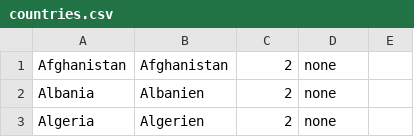
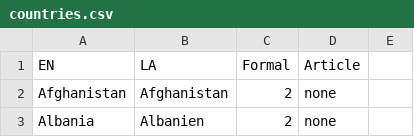
Before and after one commit to arseniikazmin/lang, a CSV file: languages/de/countries.csv, drawn as a sheet; only a part is shown; the shorter side is filled out with more unchanged rows; the diff names each change by its address in the sheet, - before the commit and + after, or states it on an @@ line.

```diff
--- a/languages/de/countries.csv
+++ b/languages/de/countries.csv
+row 1: EN | LA | Formal | Article
```
Also changed, not shown: 1 other file.
